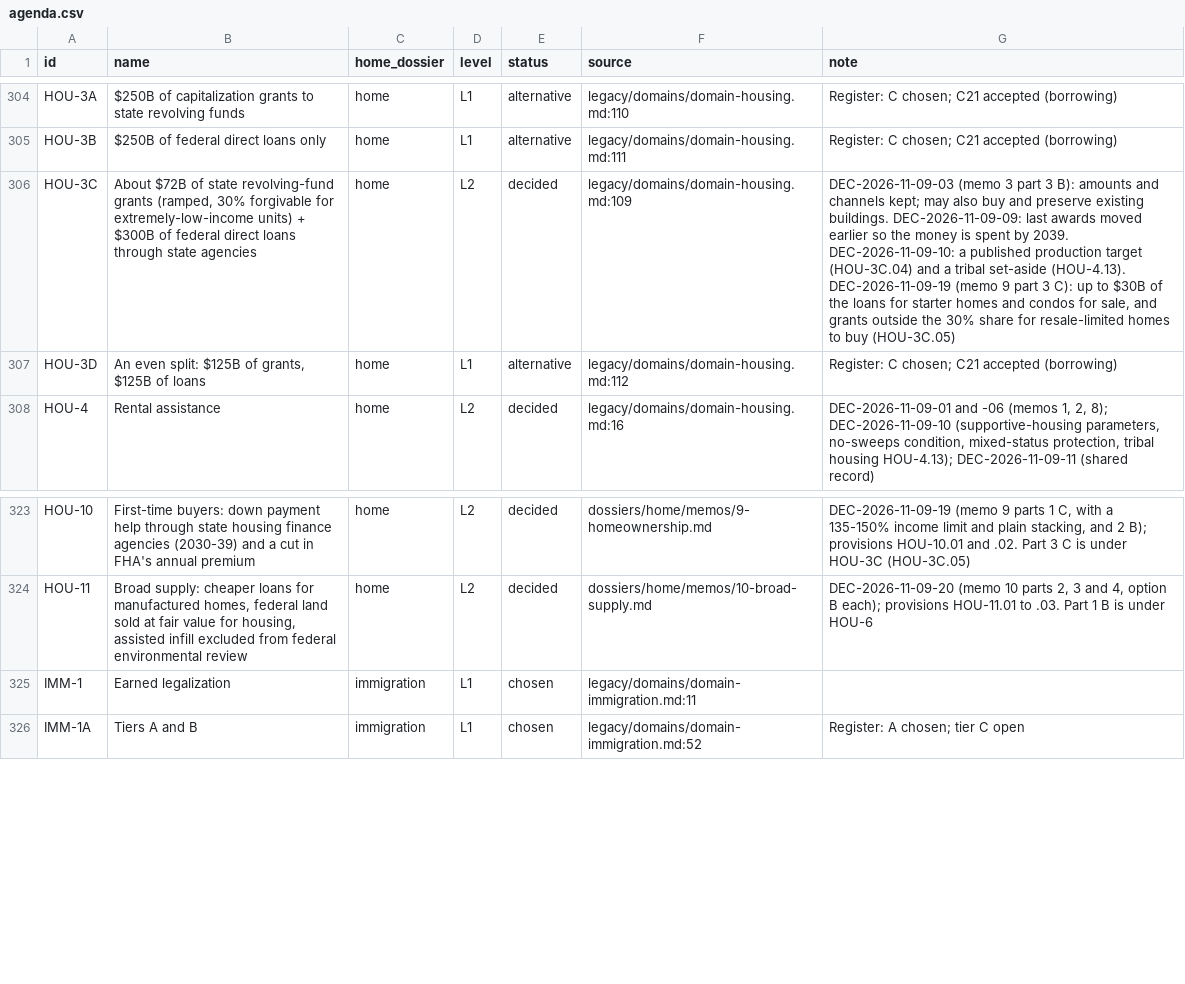
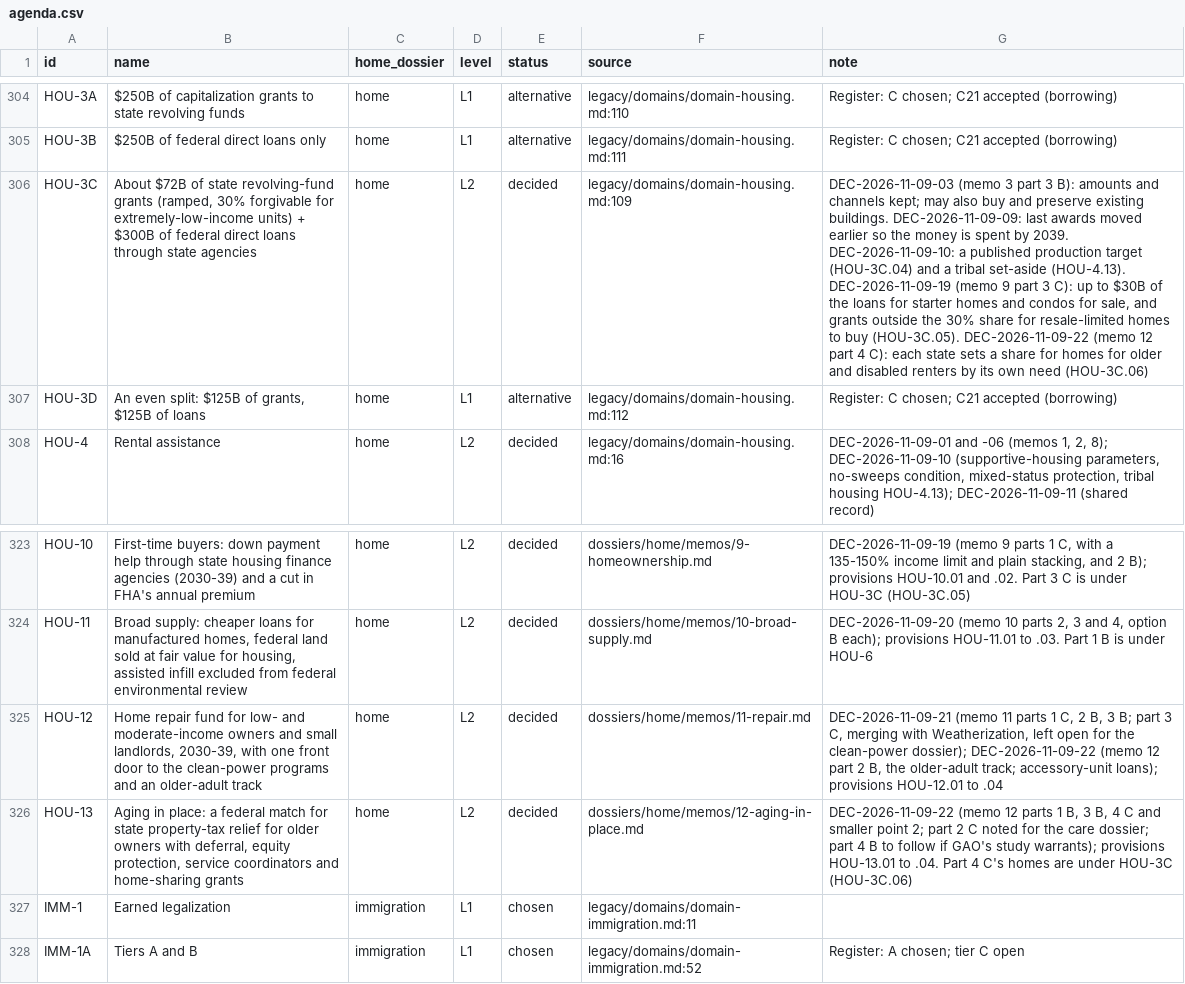
Before and after one commit to fm58cn6g4d-stack/project-2050, a CSV file: agenda/agenda.csv, drawn as a sheet; only a part is shown, gaps mark what is left out; the diff names each change by its address in the sheet, - before the commit and + after, or states it on an @@ line.

```diff
--- a/agenda/agenda.csv
+++ b/agenda/agenda.csv
-G306 (note): …to buy (HOU-3C.05)
+G306 (note): …to buy (HOU-3C.05). DEC-2026-11-09-22 (memo 12 part 4 C): each state sets a share for homes for older and disabled renters by its own need (HOU-3C.06)
+row 325: HOU-12 | Home repair fund for low- and moderate-income owners and small landlords, 2030-39, with one front door to the clean-power programs and an older-adult track | home | L2 | decided | dossiers/home/memos/11-repair.md | DEC-2026-11-09-21 (memo 11 parts 1 C, 2 B, 3 B; part 3 C, merging with Weatherization, left open for the clean-power dossier); DEC-2026-11-09-22 (memo 12 part 2 B, the older-adult track; accessory-unit loans); provisions HOU-12.01 to .04
+row 326: HOU-13 | Aging in place: a federal match for state property-tax relief for older owners with deferral, equity protection, service coordinators and home-sharing grants | home | L2 | decided | dossiers/home/memos/12-aging-in-place.md | DEC-2026-11-09-22 (memo 12 parts 1 B, 3 B, 4 C and smaller point 2; part 2 C noted for the care dossier; part 4 B to follow if GAO's study warrants); provisions HOU-13.01 to .04. Part 4 C's homes are under HOU-3C (HOU-3C.06)
```
Also changed, not shown: 12 other files.
